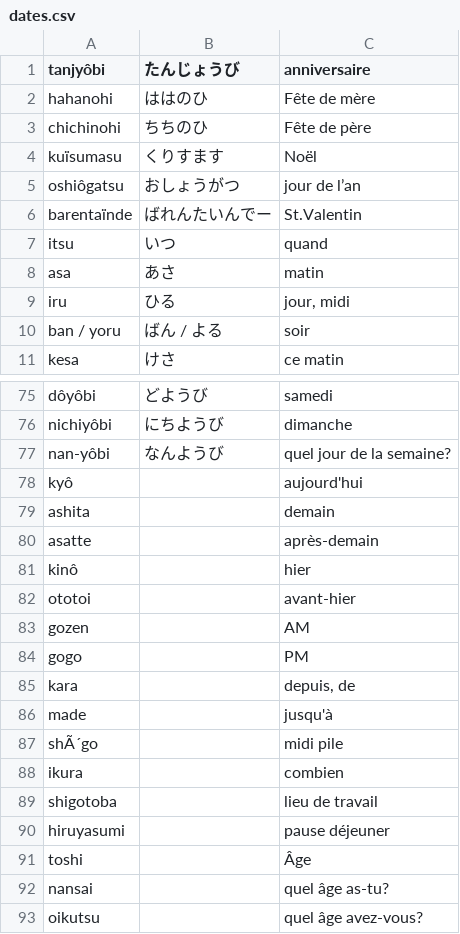
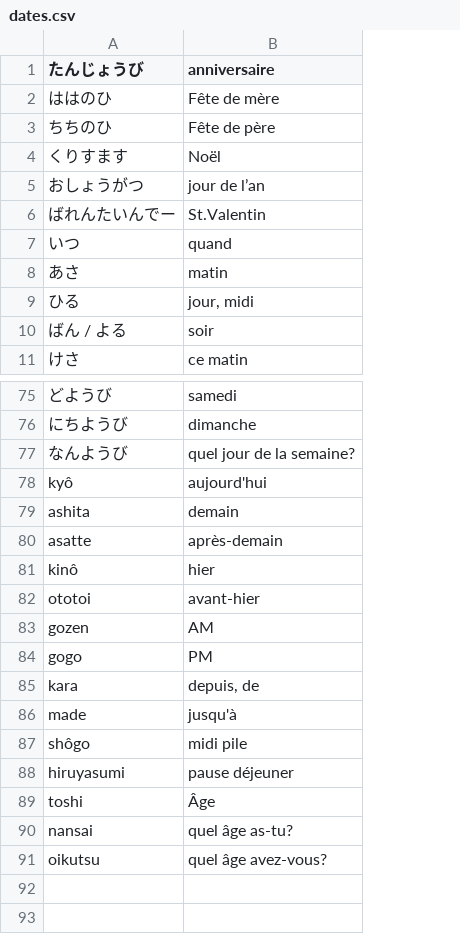
Before and after one commit to Pixinn/japanese, a CSV file: words/dates.csv, drawn as a sheet; only a part is shown, gaps mark what is left out; removed rows and columns are numbered as before the commit, all else as after; the diff covers the shown part only; the diff names each change by its address in the sheet, - before the commit and + after, or states it on an @@ line.

Commit message:
Adding words L6

```diff
--- a/words/dates.csv
+++ b/words/dates.csv
-column A (tanjyôbi), rows 2-11: hahanohi | chichinohi | kuïsumasu | oshiôgatsu | barentaïnde | itsu | asa | iru | ban / yoru | kesa; rows 75-87: dôyôbi | nichiyôbi | nan-yôbi | kyô | ashita | asatte | kinô | ototoi | gozen | gogo | kara | made | shÃ´go; rows 90-93: hiruyasumi | toshi | nansai | oikutsu
-A78 (たんじょうび): (empty)
+A78 (たんじょうび): kyô
-A79 (たんじょうび): (empty)
+A79 (たんじょうび): ashita
-A80 (たんじょうび): (empty)
+A80 (たんじょうび): asatte
-A81 (たんじょうび): (empty)
+A81 (たんじょうび): kinô
-A82 (たんじょうび): (empty)
+A82 (たんじょうび): ototoi
-A83 (たんじょうび): (empty)
+A83 (たんじょうび): gozen
-A84 (たんじょうび): (empty)
+A84 (たんじょうび): gogo
-A85 (たんじょうび): (empty)
+A85 (たんじょうび): kara
-A86 (たんじょうび): (empty)
+A86 (たんじょうび): made
-A87 (たんじょうび): (empty)
+A87 (たんじょうび): shôgo
-row 88: ikura |  | combien
-row 89: shigotoba |  | lieu de travail
-A88 (たんじょうび): (empty)
+A88 (たんじょうび): hiruyasumi
-A89 (たんじょうび): (empty)
+A89 (たんじょうび): toshi
-A90 (たんじょうび): (empty)
+A90 (たんじょうび): nansai
-A91 (たんじょうび): (empty)
+A91 (たんじょうび): oikutsu
```
Also changed, not shown: 1 edited cell elsewhere in this file, words/transports.csv, words/verbes.csv, 5 other files.
